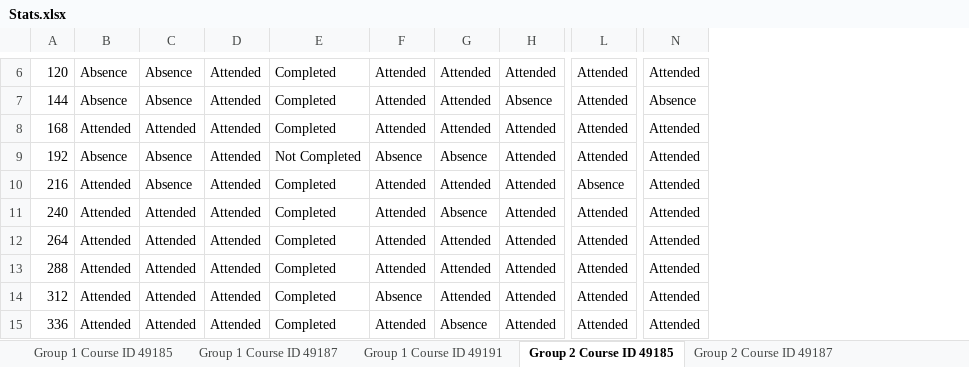
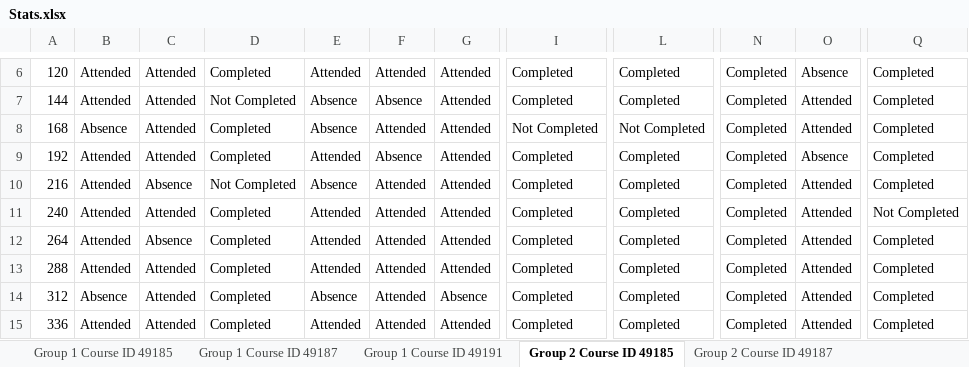
Before and after one commit to AndreyVAAVA/NTI_CODE, an Excel workbook: Stats.xlsx, sheet Group 2 Course ID 49185, drawn as a sheet; only a part is shown, gaps mark what is left out; values as stored, in another font and other column widths than the file's, no borders; removed rows and columns are numbered as before the commit, all else as after; the diff covers the shown part only; the diff names each change by its address in the sheet, - before the commit and + after, or states it on an @@ line.

```diff
--- a/Stats.xlsx (sheet Group 2 Course ID 49185)
+++ b/Stats.xlsx (sheet Group 2 Course ID 49185)
-column C, rows 6-15: Absence | Absence | Attended | Absence | Absence | Attended | Attended | Attended | Attended | Attended
+column I, rows 6-15: Completed | Completed | Not Completed | Completed | Completed | Completed | Completed | Completed | Completed | Completed
-column L, rows 6-15: Attended | Attended | Attended | Attended | Absence | Attended | Attended | Attended | Attended | Attended
+column L, rows 6-15: Completed | Completed | Not Completed | Completed | Completed | Completed | Completed | Completed | Completed | Completed
+column N, rows 6-15: all Completed
+column Q, rows 6-15: Completed | Completed | Completed | Completed | Completed | Not Completed | Completed | Completed | Completed | Completed
-B6:B7: Absence
+B6:B7: Attended
-O6: Attended
+O6: Absence
-D7: Completed
+D7: Not Completed
-E7:E8: Attended
+E7:E8: Absence
-F7: Attended
+F7: Absence
-G7: Absence
+G7: Attended
-O7: Absence
+O7: Attended
-B8: Attended
+B8: Absence
-B9: Absence
+B9: Attended
-D9: Not Completed
+D9: Completed
-E9: Absence
+E9: Attended
-O9: Attended
+O9: Absence
-C10: Attended
+C10: Absence
-D10: Completed
+D10: Not Completed
-E10: Attended
+E10: Absence
-F11: Absence
+F11: Attended
-C12: Attended
+C12: Absence
-B14: Attended
+B14: Absence
-G14: Attended
+G14: Absence
-F15: Absence
+F15: Attended
```
Also changed, not shown: 28 edited cells elsewhere in this sheet, sheet Group 3 Course ID 49191, sheet Group 2 Course ID 49191, sheet Group 3 Course ID 49185, sheet Group 4 Course ID 49187, sheet Group 4 Course ID 49185, sheet Group 4 Course ID 49191, 5 more sheets, other sheet tabs, 23 other files.
